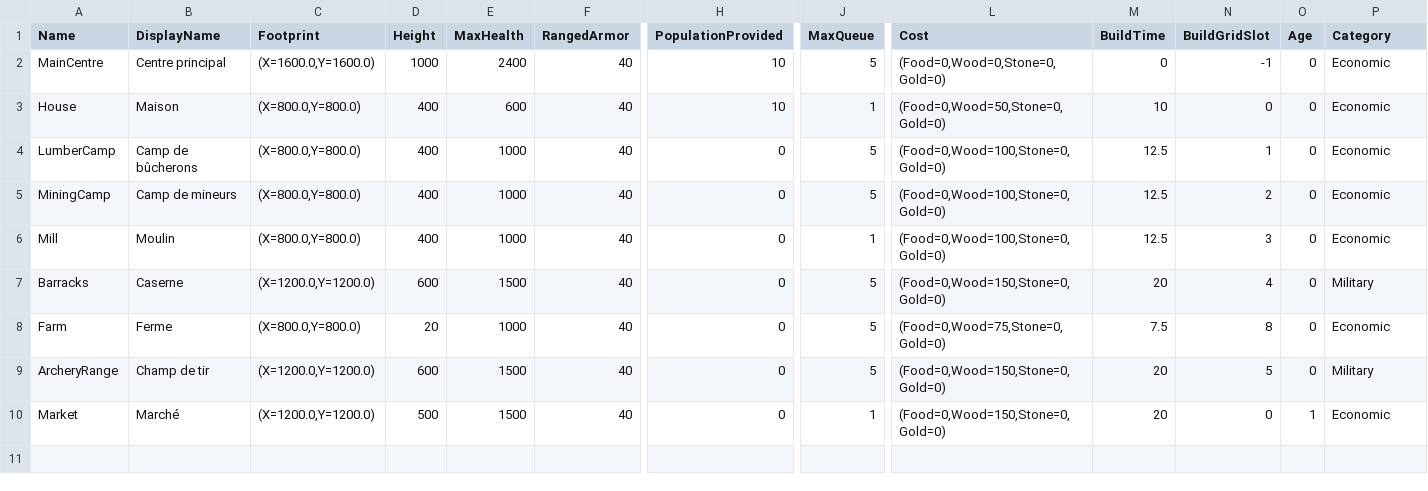
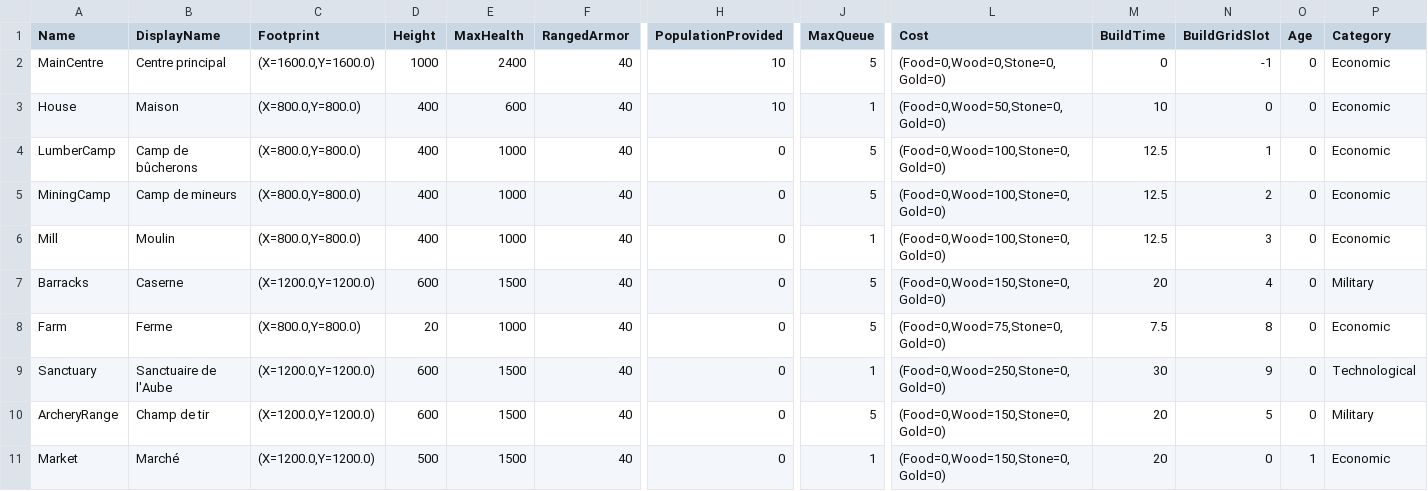
Before and after one commit to esdragor/MyCrusader, a CSV file: Tools/Data/BuildingTypes.csv, drawn as a sheet; only a part is shown, gaps mark what is left out; rows hold the shown columns only; the diff names each change by its address in the sheet, - before the commit and + after, or states it on an @@ line.

Commit message:
Technologies: Soon (Implemented column, D601), Defence Militia removed (D600), Sanctuary of the Dawn building (SC-Q1, D602); net test researches Double Axes I; tests 776/776

```diff
--- a/Tools/Data/BuildingTypes.csv
+++ b/Tools/Data/BuildingTypes.csv
+row 9: Sanctuary | Sanctuaire de l'Aube | (X=1200.0,Y=1200.0) | 600 | 1500 | 40 | 0 | 1 | (Food=0,Wood=250,Stone=0,Gold=0) | 30 | 9 | 0 | Technological
```
Also changed, not shown: Tools/Data/Technologies.csv, 26 other files.
